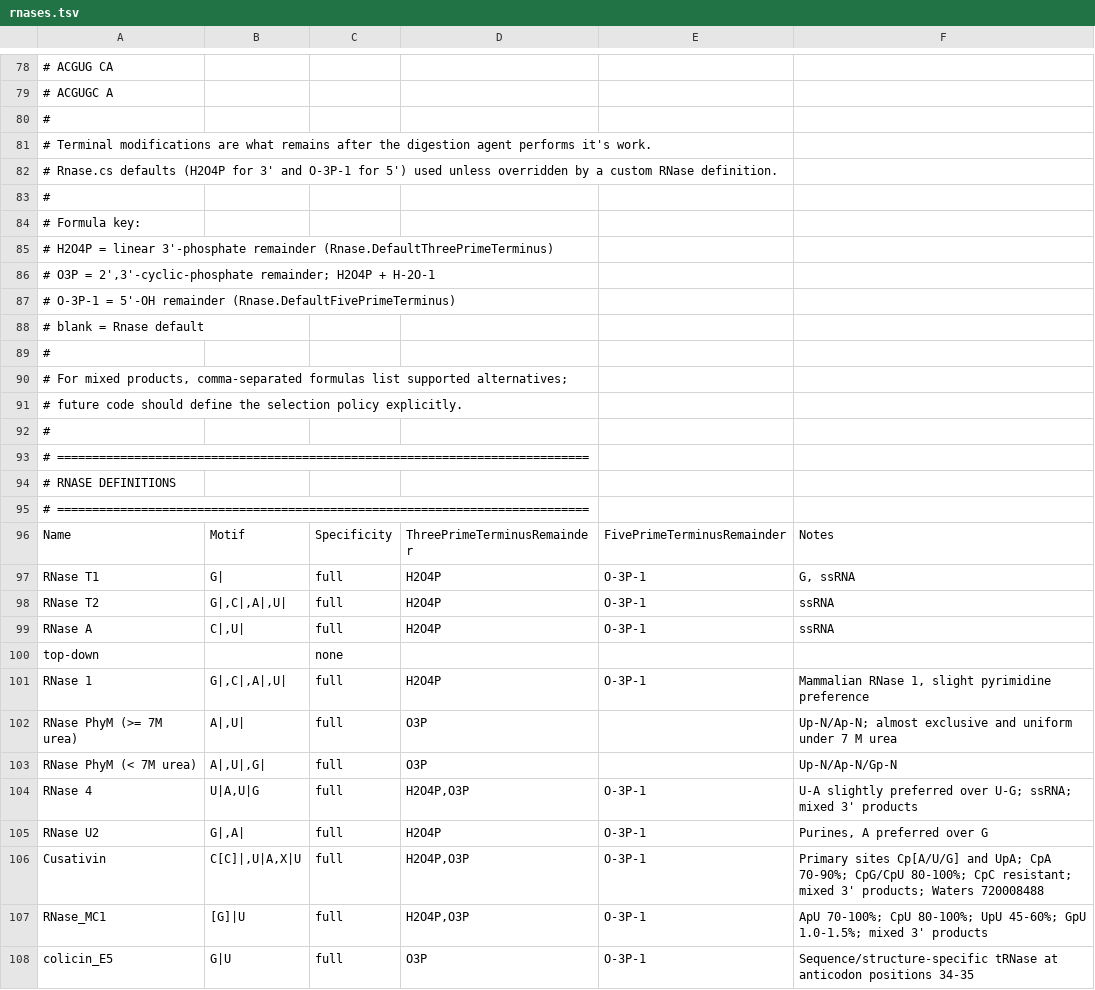
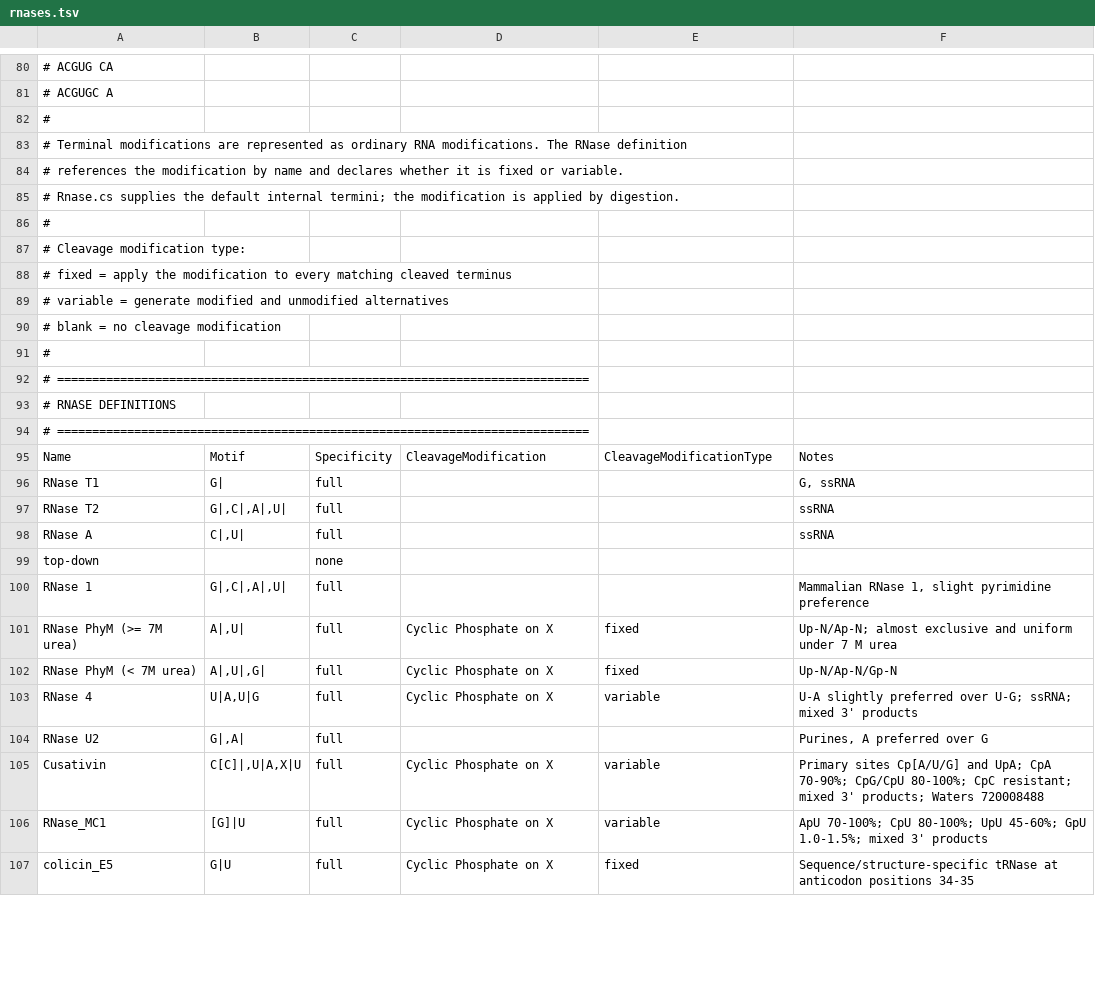
Before and after one commit to smith-chem-wisc/mzLib, a TSV file: mzLib/Transcriptomics/Digestion/rnases.tsv, drawn as a sheet; only a part is shown, gaps mark what is left out; the diff covers the shown part only.

Commit message:
Use cleavage modifications for RNase termini (#1332)
* sln update

* Agent: Centralized get cleavage specificity

* generalized specific protease

* Generalized single N and single C

* Generalize top dow

* Generalized full digestion

* generalized speed semi-specific

* pr cleanup

* Add shared protein/RNA digestion-contract tests

* removed base class

* Clarify initiator methionine digestion flags

* Remove RNA-NONSPECIFIC-SEARCH-PLAN.md from tracking

* fix issue

* fixed test

* Add cleavage modification model

* Centralize digestion modification handling

* Load RNase cleavage modifications by name

* Apply RNase terminus modifications

* Preserve terminal modification behavior

* responded to review

* Expand RNase cleavage coverage

Ultraworked with [Sisyphus](https://github.com/code-yeongyu/oh-my-openagent)

Co-authored-by: Sisyphus <clio-agent@sisyphuslabs.ai>

---------

Co-authored-by: Sisyphus <clio-agent@sisyphuslabs.ai>

```diff
--- a/mzLib/Transcriptomics/Digestion/rnases.tsv
+++ b/mzLib/Transcriptomics/Digestion/rnases.tsv
@@ -80,13 +82,10 @@
 #
-# Terminal modifications are what remains after the digestion agent performs it's work.
-# Rnase.cs defaults (H2O4P for 3' and O-3P-1 for 5') used unless overridden by a custom RNase definition.
+# Terminal modifications are represented as ordinary RNA modifications. The RNase definition
+# references the modification by name and declares whether it is fixed or variable.
+# Rnase.cs supplies the default internal termini; the modification is applied by digestion.
 #
-# Formula key:
-#   H2O4P  = linear 3'-phosphate remainder (Rnase.DefaultThreePrimeTerminus)
-#   O3P    = 2',3'-cyclic-phosphate remainder; H2O4P + H-2O-1
-#   O-3P-1 = 5'-OH remainder (Rnase.DefaultFivePrimeTerminus)
-#   blank  = Rnase default
-#
-# For mixed products, comma-separated formulas list supported alternatives;
-# future code should define the selection policy explicitly.
+# Cleavage modification type:
+#   fixed    = apply the modification to every matching cleaved terminus
+#   variable = generate modified and unmodified alternatives
+#   blank    = no cleavage modification
 #
@@ -95,14 +94,14 @@
 # ============================================================================		
-Name	Motif	Specificity	ThreePrimeTerminusRemainder	FivePrimeTerminusRemainder	Notes
-RNase T1	G|	full	H2O4P	O-3P-1	G, ssRNA
-RNase T2	G|,C|,A|,U|	full	H2O4P	O-3P-1	ssRNA
-RNase A	C|,U|	full	H2O4P	O-3P-1	ssRNA
+Name	Motif	Specificity	CleavageModification	CleavageModificationType	Notes
+RNase T1	G|	full			G, ssRNA
+RNase T2	G|,C|,A|,U|	full			ssRNA
+RNase A	C|,U|	full			ssRNA
 top-down		none
-RNase 1	G|,C|,A|,U|	full	H2O4P	O-3P-1	Mammalian RNase 1, slight pyrimidine preference
-RNase PhyM (>= 7M urea)	A|,U|	full	O3P		Up-N/Ap-N; almost exclusive and uniform under 7 M urea
-RNase PhyM (< 7M urea)	A|,U|,G|	full	O3P		Up-N/Ap-N/Gp-N
-RNase 4	U|A,U|G	full	H2O4P,O3P	O-3P-1	U-A slightly preferred over U-G; ssRNA; mixed 3' products
-RNase U2	G|,A|	full	H2O4P	O-3P-1	Purines, A preferred over G
-Cusativin	C[C]|,U|A,X|U	full	H2O4P,O3P	O-3P-1	Primary sites Cp[A/U/G] and UpA; CpA 70-90%; CpG/CpU 80-100%; CpC resistant; mixed 3' products; Waters 720008488
-RNase_MC1	[G]|U	full	H2O4P,O3P	O-3P-1	ApU 70-100%; CpU 80-100%; UpU 45-60%; GpU 1.0-1.5%; mixed 3' products
-colicin_E5	G|U	full	O3P	O-3P-1	Sequence/structure-specific tRNase at anticodon positions 34-35
+RNase 1	G|,C|,A|,U|	full			Mammalian RNase 1, slight pyrimidine preference
+RNase PhyM (>= 7M urea)	A|,U|	full	Cyclic Phosphate on X	fixed	Up-N/Ap-N; almost exclusive and uniform under 7 M urea
+RNase PhyM (< 7M urea)	A|,U|,G|	full	Cyclic Phosphate on X	fixed	Up-N/Ap-N/Gp-N
+RNase 4	U|A,U|G	full	Cyclic Phosphate on X	variable	U-A slightly preferred over U-G; ssRNA; mixed 3' products
+RNase U2	G|,A|	full			Purines, A preferred over G
+Cusativin	C[C]|,U|A,X|U	full	Cyclic Phosphate on X	variable	Primary sites Cp[A/U/G] and UpA; CpA 70-90%; CpG/CpU 80-100%; CpC resistant; mixed 3' products; Waters 720008488
+RNase_MC1	[G]|U	full	Cyclic Phosphate on X	variable	ApU 70-100%; CpU 80-100%; UpU 45-60%; GpU 1.0-1.5%; mixed 3' products
+colicin_E5	G|U	full	Cyclic Phosphate on X	fixed	Sequence/structure-specific tRNase at anticodon positions 34-35
```
Also changed, not shown: 2 added rows and 12 edited cells elsewhere in this file, 11 other files.
